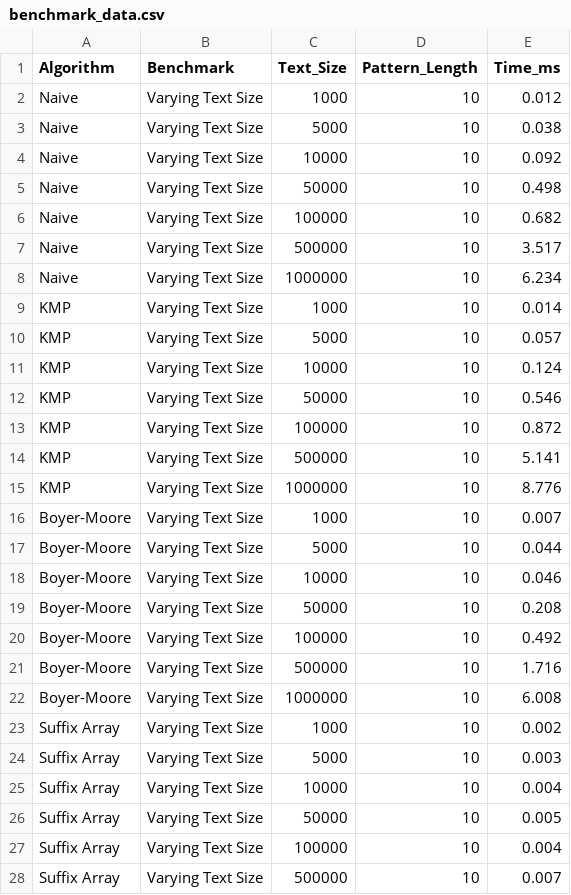
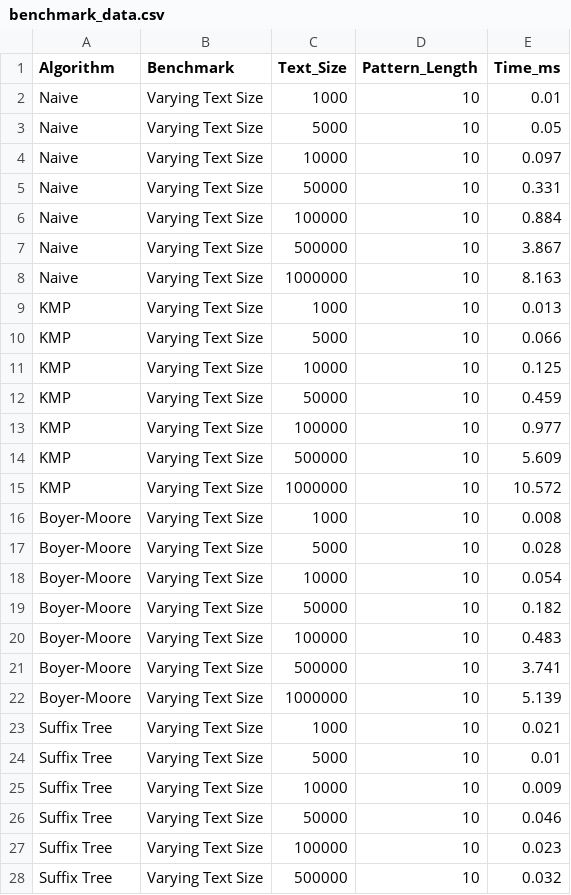
Before and after one commit to santhoshmstr143/Hashira, a CSV file: bench/results/benchmark_data.csv, drawn as a sheet; only a part is shown; the diff covers the shown part only.

```diff
--- a/bench/results/benchmark_data.csv
+++ b/bench/results/benchmark_data.csv
@@ -1,28 +1,28 @@
 Algorithm,Benchmark,Text_Size,Pattern_Length,Time_ms
-Naive,Varying Text Size,1000,10,0.012
-Naive,Varying Text Size,5000,10,0.038
-Naive,Varying Text Size,10000,10,0.092
-Naive,Varying Text Size,50000,10,0.498
-Naive,Varying Text Size,100000,10,0.682
-Naive,Varying Text Size,500000,10,3.517
-Naive,Varying Text Size,1000000,10,6.234
-KMP,Varying Text Size,1000,10,0.014
-KMP,Varying Text Size,5000,10,0.057
-KMP,Varying Text Size,10000,10,0.124
-KMP,Varying Text Size,50000,10,0.546
-KMP,Varying Text Size,100000,10,0.872
-KMP,Varying Text Size,500000,10,5.141
-KMP,Varying Text Size,1000000,10,8.776
-Boyer-Moore,Varying Text Size,1000,10,0.007
-Boyer-Moore,Varying Text Size,5000,10,0.044
-Boyer-Moore,Varying Text Size,10000,10,0.046
-Boyer-Moore,Varying Text Size,50000,10,0.208
-Boyer-Moore,Varying Text Size,100000,10,0.492
-Boyer-Moore,Varying Text Size,500000,10,1.716
-Boyer-Moore,Varying Text Size,1000000,10,6.008
-Suffix Array,Varying Text Size,1000,10,0.002
-Suffix Array,Varying Text Size,5000,10,0.003
-Suffix Array,Varying Text Size,10000,10,0.004
-Suffix Array,Varying Text Size,50000,10,0.005
-Suffix Array,Varying Text Size,100000,10,0.004
-Suffix Array,Varying Text Size,500000,10,0.007
+Naive,Varying Text Size,1000,10,0.01
+Naive,Varying Text Size,5000,10,0.05
+Naive,Varying Text Size,10000,10,0.097
+Naive,Varying Text Size,50000,10,0.331
+Naive,Varying Text Size,100000,10,0.884
+Naive,Varying Text Size,500000,10,3.867
+Naive,Varying Text Size,1000000,10,8.163
+KMP,Varying Text Size,1000,10,0.013
+KMP,Varying Text Size,5000,10,0.066
+KMP,Varying Text Size,10000,10,0.125
+KMP,Varying Text Size,50000,10,0.459
+KMP,Varying Text Size,100000,10,0.977
+KMP,Varying Text Size,500000,10,5.609
+KMP,Varying Text Size,1000000,10,10.572
+Boyer-Moore,Varying Text Size,1000,10,0.008
+Boyer-Moore,Varying Text Size,5000,10,0.028
+Boyer-Moore,Varying Text Size,10000,10,0.054
+Boyer-Moore,Varying Text Size,50000,10,0.182
+Boyer-Moore,Varying Text Size,100000,10,0.483
+Boyer-Moore,Varying Text Size,500000,10,3.741
+Boyer-Moore,Varying Text Size,1000000,10,5.139
+Suffix Tree,Varying Text Size,1000,10,0.021
+Suffix Tree,Varying Text Size,5000,10,0.01
+Suffix Tree,Varying Text Size,10000,10,0.009
+Suffix Tree,Varying Text Size,50000,10,0.046
+Suffix Tree,Varying Text Size,100000,10,0.023
+Suffix Tree,Varying Text Size,500000,10,0.032
```
Also changed, not shown: 60 edited cells elsewhere in this file, 14 other files.
